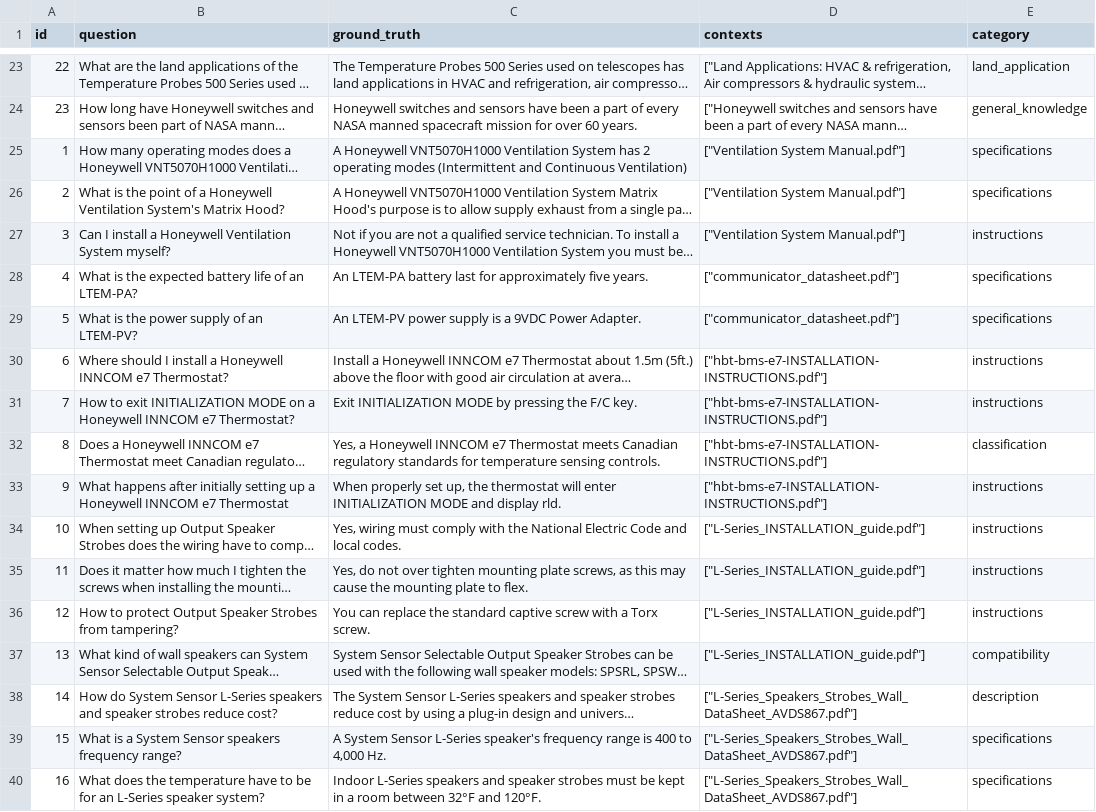
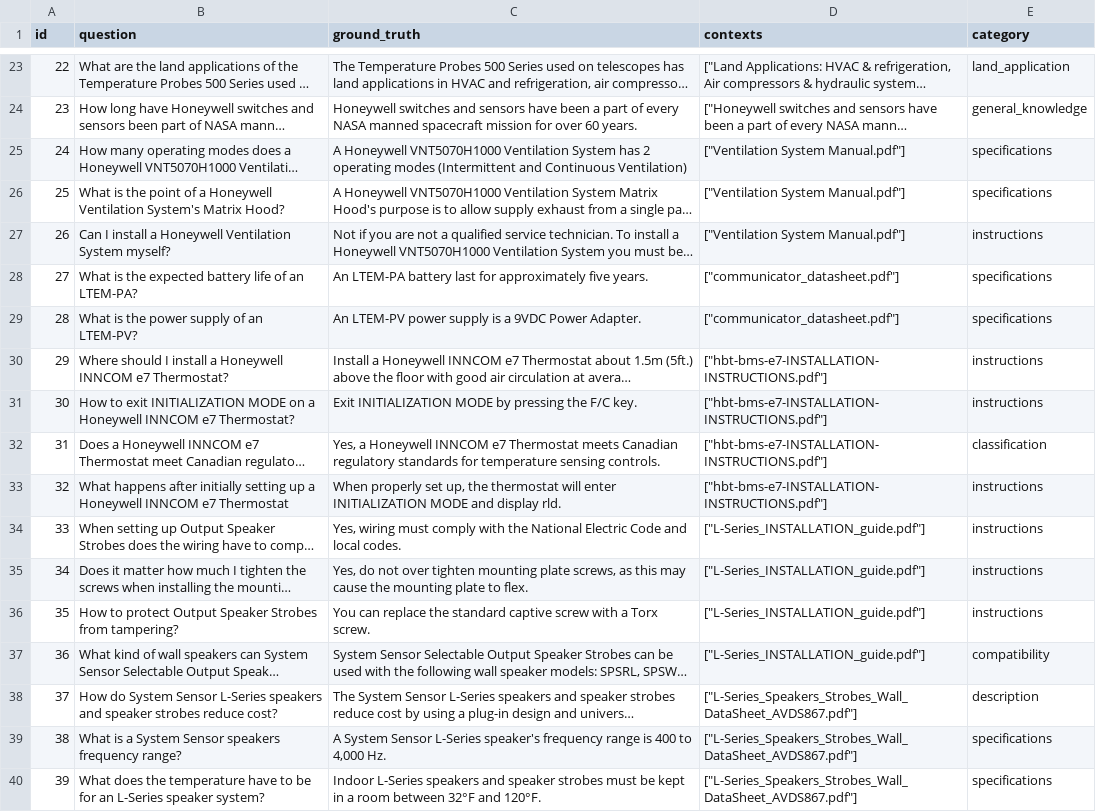
Before and after one commit to rahulrb99/honeywell-rag-evaluation, a CSV file: data/eval/week1_gold_triplets.csv, drawn as a sheet; only a part is shown, gaps mark what is left out; long unchanged cells end in …; the diff names each change by its address in the sheet, - before the commit and + after, or states it on an @@ line.

Commit message:
Update week1_gold_triplets.csv with additional space and land application entries

```diff
--- a/data/eval/week1_gold_triplets.csv
+++ b/data/eval/week1_gold_triplets.csv
-A25 (id): 1
+A25 (id): 24
-A26 (id): 2
+A26 (id): 25
-A27 (id): 3
+A27 (id): 26
-A28 (id): 4
+A28 (id): 27
-A29 (id): 5
+A29 (id): 28
-A30 (id): 6
+A30 (id): 29
-A31 (id): 7
+A31 (id): 30
-A32 (id): 8
+A32 (id): 31
-A33 (id): 9
+A33 (id): 32
-A34 (id): 10
+A34 (id): 33
-A35 (id): 11
+A35 (id): 34
-A36 (id): 12
+A36 (id): 35
-A37 (id): 13
+A37 (id): 36
-A38 (id): 14
+A38 (id): 37
-A39 (id): 15
+A39 (id): 38
-A40 (id): 16
+A40 (id): 39
```
